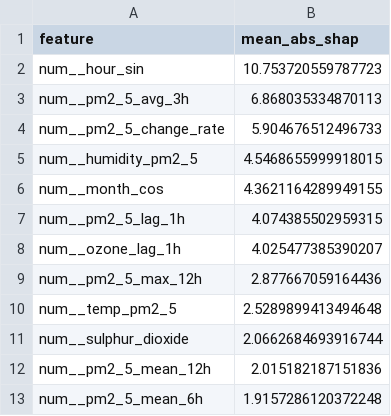
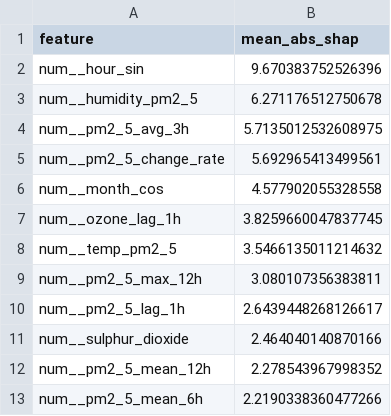
Before and after one commit to SoojalKumar-AI/aqi_predictor, a CSV file: models/shap/pm2_5_tplus3h_shap.csv, drawn as a sheet.

```diff
--- a/models/shap/pm2_5_tplus3h_shap.csv
+++ b/models/shap/pm2_5_tplus3h_shap.csv
@@ -1,13 +1,13 @@
 feature,mean_abs_shap
-num__hour_sin,10.753720559787723
-num__pm2_5_avg_3h,6.868035334870113
-num__pm2_5_change_rate,5.904676512496733
-num__humidity_pm2_5,4.5468655999918015
-num__month_cos,4.3621164289949155
-num__pm2_5_lag_1h,4.074385502959315
-num__ozone_lag_1h,4.025477385390207
-num__pm2_5_max_12h,2.877667059164436
-num__temp_pm2_5,2.5289899413494648
-num__sulphur_dioxide,2.0662684693916744
-num__pm2_5_mean_12h,2.015182187151836
-num__pm2_5_mean_6h,1.9157286120372248
+num__hour_sin,9.670383752526396
+num__humidity_pm2_5,6.271176512750678
+num__pm2_5_avg_3h,5.7135012532608975
+num__pm2_5_change_rate,5.692965413499561
+num__month_cos,4.577902055328558
+num__ozone_lag_1h,3.8259660047837745
+num__temp_pm2_5,3.5466135011214632
+num__pm2_5_max_12h,3.080107356383811
+num__pm2_5_lag_1h,2.6439448268126617
+num__sulphur_dioxide,2.464040140870166
+num__pm2_5_mean_12h,2.278543967998352
+num__pm2_5_mean_6h,2.2190338360477266
```
Also changed, not shown: models/shap/pm10_tplus3h_shap.csv, models/shap/pm10_tplus6h_shap.csv, 16 other files.
